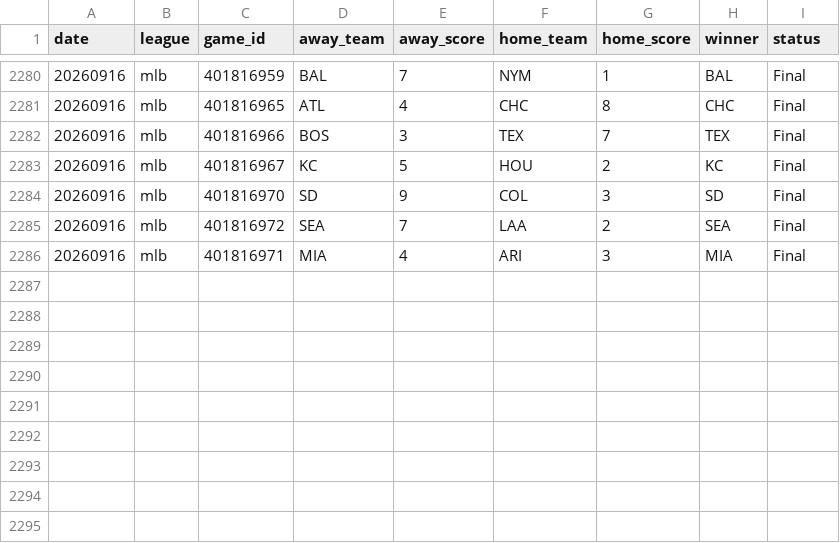
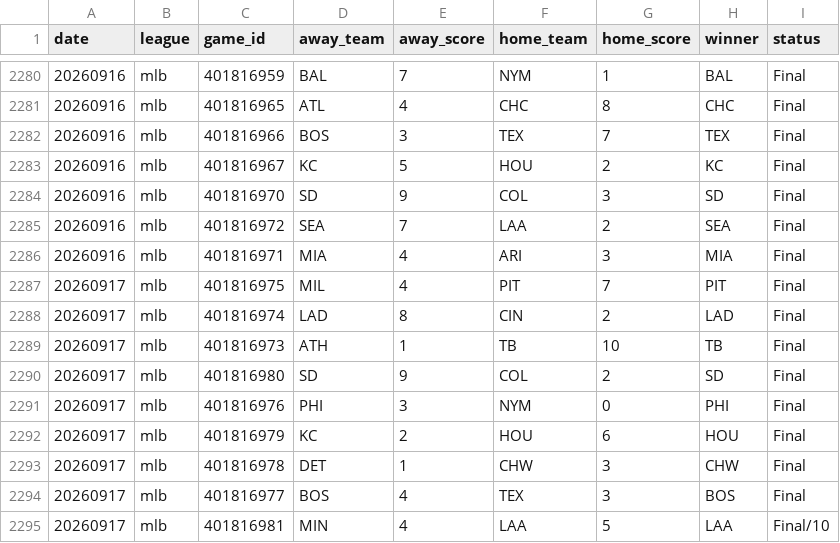
Before and after one commit to AlexJF12/sports-win-index, a CSV file: data/mlb/2026/mlb_scores_2026.csv, drawn as a sheet; only a part is shown, gaps mark what is left out.

```diff
--- a/data/mlb/2026/mlb_scores_2026.csv
+++ b/data/mlb/2026/mlb_scores_2026.csv
@@ -2286 +2286,10 @@ date,league,game_id,away_team,away_score,home_team,home_score,winner,status
 20260916,mlb,401816971,MIA,4,ARI,3,MIA,Final
+20260917,mlb,401816975,MIL,4,PIT,7,PIT,Final
+20260917,mlb,401816974,LAD,8,CIN,2,LAD,Final
+20260917,mlb,401816973,ATH,1,TB,10,TB,Final
+20260917,mlb,401816980,SD,9,COL,2,SD,Final
+20260917,mlb,401816976,PHI,3,NYM,0,PHI,Final
+20260917,mlb,401816979,KC,2,HOU,6,HOU,Final
+20260917,mlb,401816978,DET,1,CHW,3,CHW,Final
+20260917,mlb,401816977,BOS,4,TEX,3,BOS,Final
+20260917,mlb,401816981,MIN,4,LAA,5,LAA,Final/10
```
Also changed, not shown: data/nfl/2026/nfl_scores_2026.csv, 8 other files.
